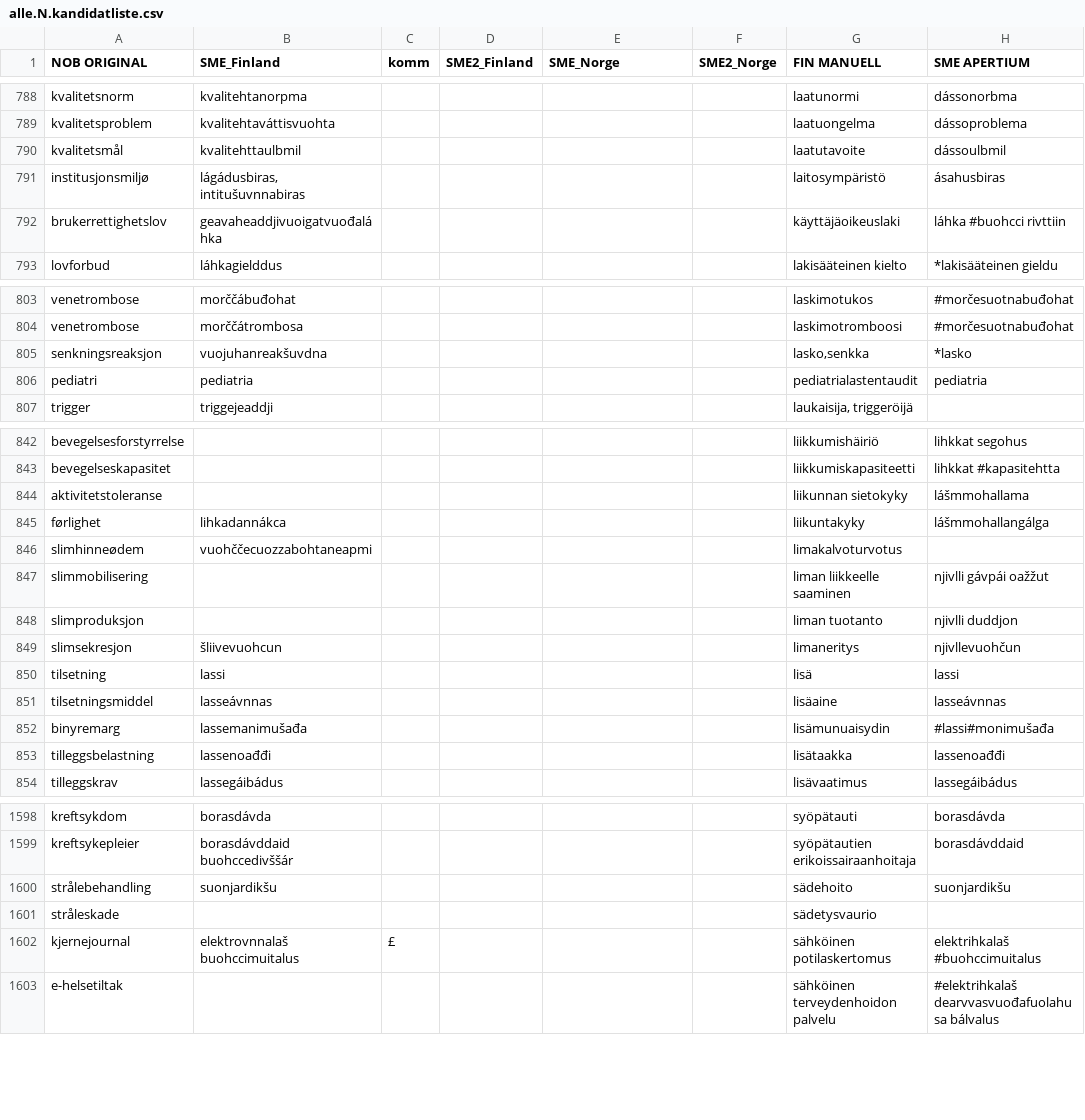
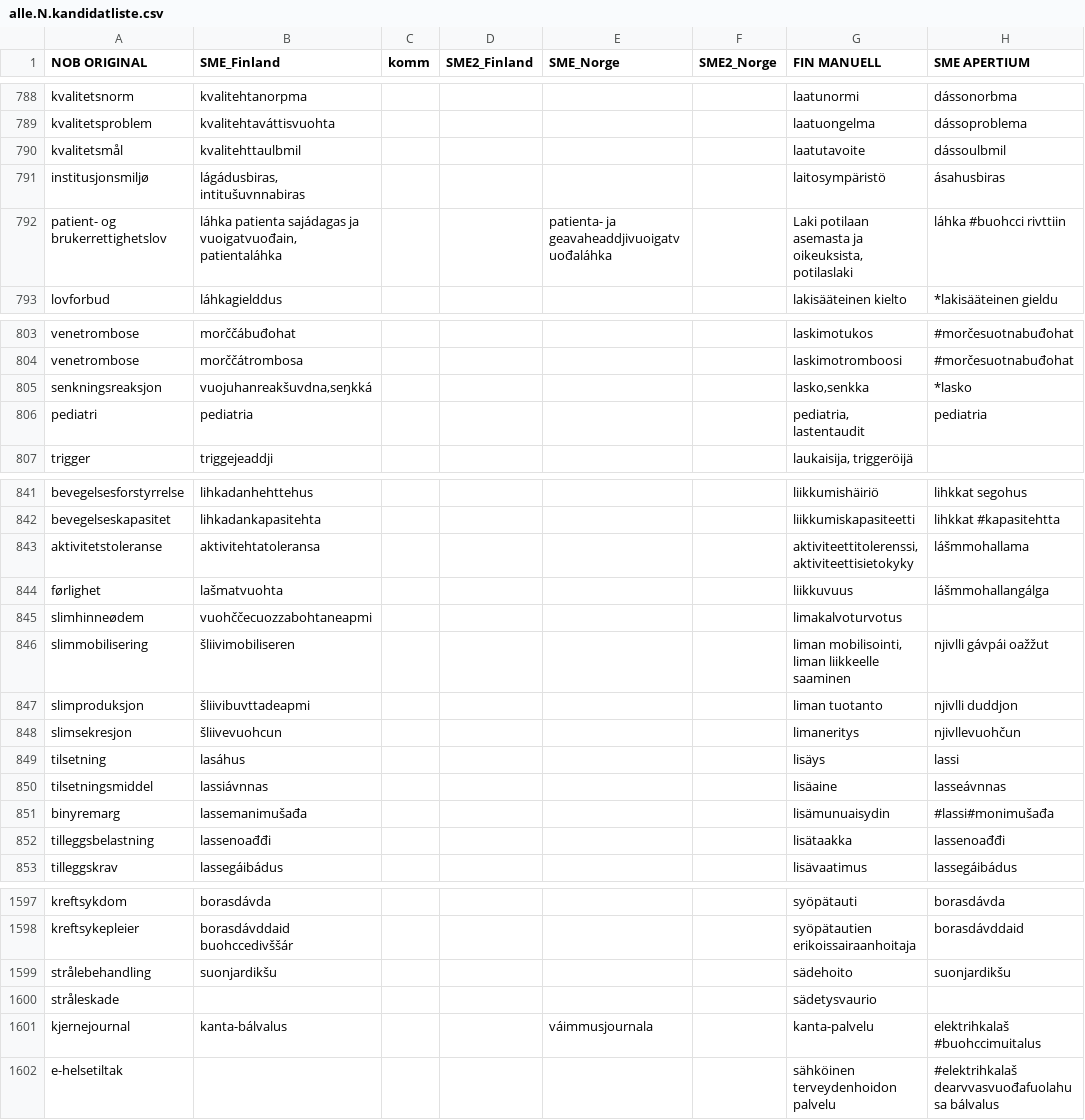
Before and after one commit to giellalt/term-sme-x-nursing, a CSV file: materiale/norsk/grunnleggende_sykepleie/alle.N.kandidatliste.csv, drawn as a sheet; only a part is shown, gaps mark what is left out; addresses are those after the commit; the diff covers the shown part only; the diff names each change by its address in the sheet, - before the commit and + after, or states it on an @@ line.

```diff
--- a/materiale/norsk/grunnleggende_sykepleie/alle.N.kandidatliste.csv
+++ b/materiale/norsk/grunnleggende_sykepleie/alle.N.kandidatliste.csv
-A792 (NOB ORIGINAL): brukerrettighetslov
+A792 (NOB ORIGINAL): patient- og brukerrettighetslov
-B792 (SME_Finland): geavaheaddjivuoigatvuođaláhka
+B792 (SME_Finland): láhka patienta sajádagas ja vuoigatvuođain, patientaláhka
-E792 (SME_Norge): (empty)
+E792 (SME_Norge): patienta- ja geavaheaddjivuoigatvuođaláhka
-G792 (FIN MANUELL): käyttäjäoikeuslaki
+G792 (FIN MANUELL): Laki potilaan asemasta ja oikeuksista, potilaslaki
-B805 (SME_Finland): vuojuhanreakšuvdna
+B805 (SME_Finland): vuojuhanreakšuvdna,seŋkká
-G806 (FIN MANUELL): pediatrialastentaudit
+G806 (FIN MANUELL): pediatria, lastentaudit
-B841 (SME_Finland): (empty)
+B841 (SME_Finland): lihkadanhehttehus
-B842 (SME_Finland): (empty)
+B842 (SME_Finland): lihkadankapasitehta
-B843 (SME_Finland): (empty)
+B843 (SME_Finland): aktivitehtatoleransa
-G843 (FIN MANUELL): liikunnan sietokyky
+G843 (FIN MANUELL): aktiviteettitolerenssi, aktiviteettisietokyky
-B844 (SME_Finland): lihkadannákca
+B844 (SME_Finland): lašmatvuohta
-G844 (FIN MANUELL): liikuntakyky
+G844 (FIN MANUELL): liikkuvuus
-B846 (SME_Finland): (empty)
+B846 (SME_Finland): šliivimobiliseren
-G846 (FIN MANUELL): liman liikkeelle saaminen
+G846 (FIN MANUELL): liman mobilisointi, liman liikkeelle saaminen
-B847 (SME_Finland): (empty)
+B847 (SME_Finland): šliivibuvttadeapmi
-B849 (SME_Finland): lassi
+B849 (SME_Finland): lasáhus
-G849 (FIN MANUELL): lisä
+G849 (FIN MANUELL): lisäys
-B850 (SME_Finland): lasseávnnas
+B850 (SME_Finland): lassiávnnas
-B1601 (SME_Finland): elektrovnnalaš buohccimuitalus
+B1601 (SME_Finland): kanta-bálvalus
-C1601 (komm): £
+C1601 (komm): (empty)
-E1601 (SME_Norge): (empty)
+E1601 (SME_Norge): váimmusjournala
-G1601 (FIN MANUELL): sähköinen potilaskertomus
+G1601 (FIN MANUELL): kanta-palvelu
```
Also changed, not shown: 1 removed row and 28 edited cells elsewhere in this file.
